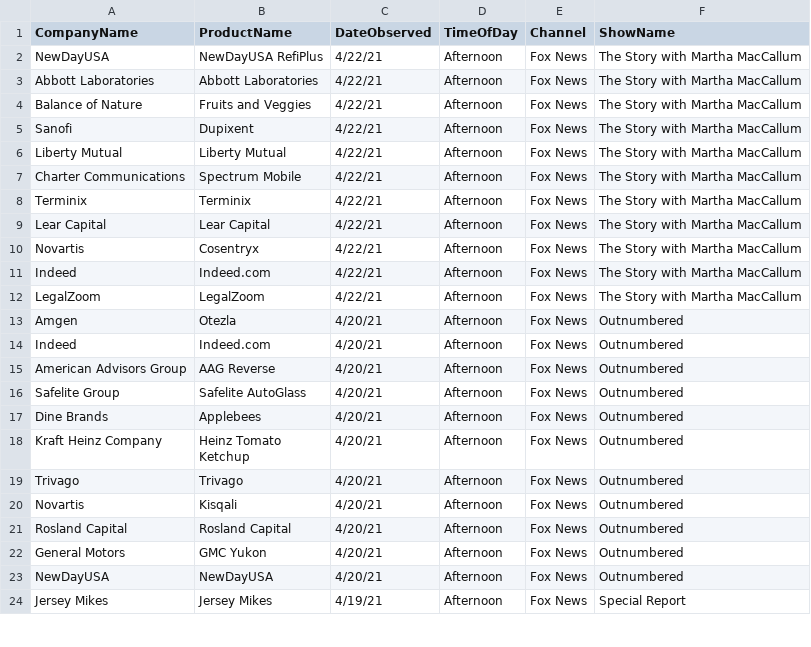
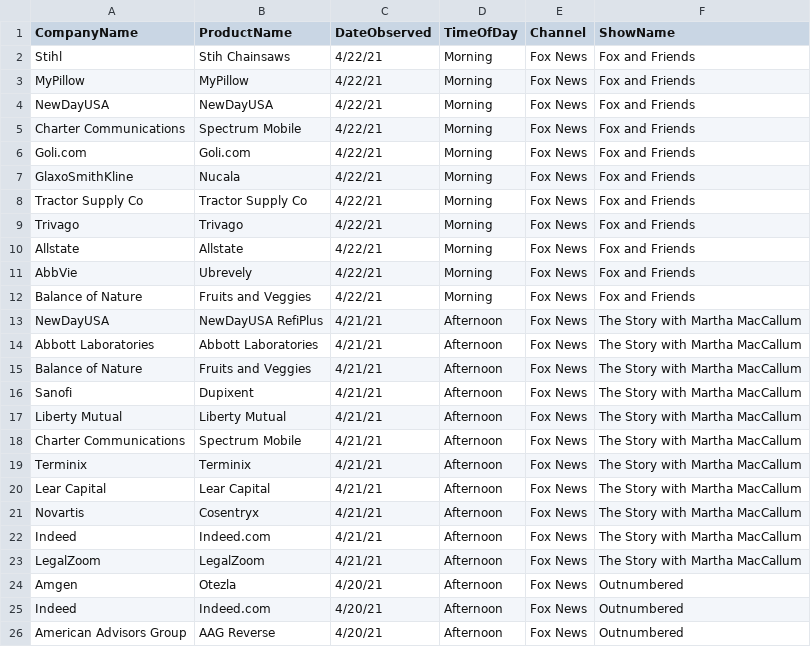
Before and after one commit to whoadvertiseson/whoadvertiseson, a CSV file: FoxNews/FoxNewsChannel_ObservedAdvertisements.csv, drawn as a sheet; only a part is shown; the shorter side is filled out with more unchanged rows.

```diff
--- a/FoxNews/FoxNewsChannel_ObservedAdvertisements.csv
+++ b/FoxNews/FoxNewsChannel_ObservedAdvertisements.csv
@@ -1,13 +1,24 @@
 CompanyName,ProductName,DateObserved,TimeOfDay,Channel,ShowName
-NewDayUSA,NewDayUSA RefiPlus,4/22/21,Afternoon,Fox News,The Story with Martha MacCallum
-Abbott Laboratories ,Abbott Laboratories ,4/22/21,Afternoon,Fox News,The Story with Martha MacCallum
-Balance of Nature,Fruits and Veggies,4/22/21,Afternoon,Fox News,The Story with Martha MacCallum
-Sanofi,Dupixent,4/22/21,Afternoon,Fox News,The Story with Martha MacCallum
-Liberty Mutual,Liberty Mutual,4/22/21,Afternoon,Fox News,The Story with Martha MacCallum
-Charter Communications,Spectrum Mobile,4/22/21,Afternoon,Fox News,The Story with Martha MacCallum
-Terminix,Terminix,4/22/21,Afternoon,Fox News,The Story with Martha MacCallum
-Lear Capital,Lear Capital,4/22/21,Afternoon,Fox News,The Story with Martha MacCallum
-Novartis,Cosentryx,4/22/21,Afternoon,Fox News,The Story with Martha MacCallum
-Indeed,Indeed.com,4/22/21,Afternoon,Fox News,The Story with Martha MacCallum
-LegalZoom,LegalZoom,4/22/21,Afternoon,Fox News,The Story with Martha MacCallum
+Stihl,Stih Chainsaws,4/22/21,Morning,Fox News,Fox and Friends
+MyPillow,MyPillow,4/22/21,Morning,Fox News,Fox and Friends
+NewDayUSA,NewDayUSA,4/22/21,Morning,Fox News,Fox and Friends
+Charter Communications,Spectrum Mobile,4/22/21,Morning,Fox News,Fox and Friends
+Goli.com,Goli.com,4/22/21,Morning,Fox News,Fox and Friends
+GlaxoSmithKline,Nucala,4/22/21,Morning,Fox News,Fox and Friends
+Tractor Supply Co,Tractor Supply Co,4/22/21,Morning,Fox News,Fox and Friends
+Trivago,Trivago,4/22/21,Morning,Fox News,Fox and Friends
+Allstate,Allstate,4/22/21,Morning,Fox News,Fox and Friends
+AbbVie,Ubrevely,4/22/21,Morning,Fox News,Fox and Friends
+Balance of Nature,Fruits and Veggies,4/22/21,Morning,Fox News,Fox and Friends
+NewDayUSA,NewDayUSA RefiPlus,4/21/21,Afternoon,Fox News,The Story with Martha MacCallum
+Abbott Laboratories ,Abbott Laboratories ,4/21/21,Afternoon,Fox News,The Story with Martha MacCallum
+Balance of Nature,Fruits and Veggies,4/21/21,Afternoon,Fox News,The Story with Martha MacCallum
+Sanofi,Dupixent,4/21/21,Afternoon,Fox News,The Story with Martha MacCallum
+Liberty Mutual,Liberty Mutual,4/21/21,Afternoon,Fox News,The Story with Martha MacCallum
+Charter Communications,Spectrum Mobile,4/21/21,Afternoon,Fox News,The Story with Martha MacCallum
+Terminix,Terminix,4/21/21,Afternoon,Fox News,The Story with Martha MacCallum
+Lear Capital,Lear Capital,4/21/21,Afternoon,Fox News,The Story with Martha MacCallum
+Novartis,Cosentryx,4/21/21,Afternoon,Fox News,The Story with Martha MacCallum
+Indeed,Indeed.com,4/21/21,Afternoon,Fox News,The Story with Martha MacCallum
+LegalZoom,LegalZoom,4/21/21,Afternoon,Fox News,The Story with Martha MacCallum
 Amgen,Otezla,4/20/21,Afternoon,Fox News,Outnumbered
```
Also changed, not shown: FoxNews/FoxNewsChannel_RecentTopAdvertisers.csv, 1 other file.
